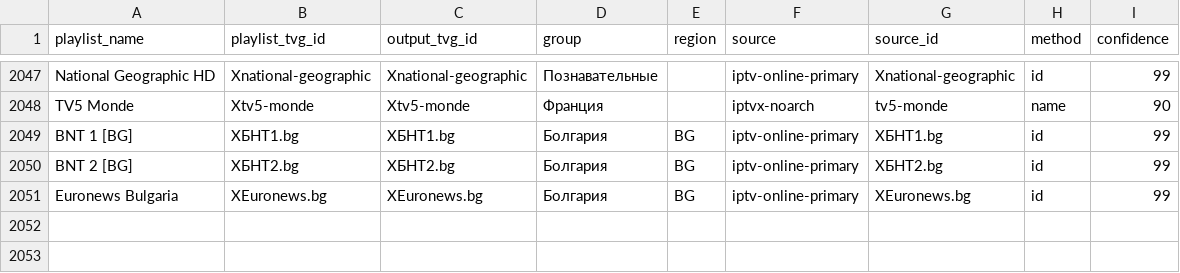
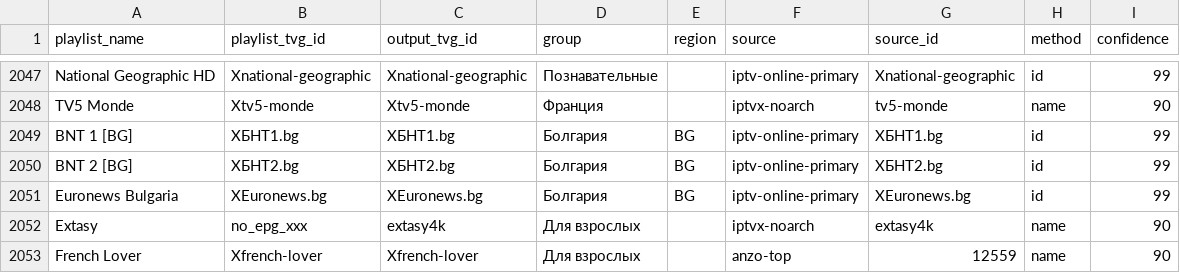
Before and after one commit to peter96son/iptv-epg-builder, a CSV file: data/epg-bindings.csv, drawn as a sheet; only a part is shown, gaps mark what is left out; the diff names each change by its address in the sheet, - before the commit and + after, or states it on an @@ line.

```diff
--- a/data/epg-bindings.csv
+++ b/data/epg-bindings.csv
+row 2052: Extasy | no_epg_xxx | extasy4k | Для взрослых |  | iptvx-noarch | extasy4k | name | 90
+row 2053: French Lover | Xfrench-lover | Xfrench-lover | Для взрослых |  | anzo-top | 12559 | name | 90
```
Also changed, not shown: output/mapping.csv, output/movie-epg-audit.csv, 6 other files.
